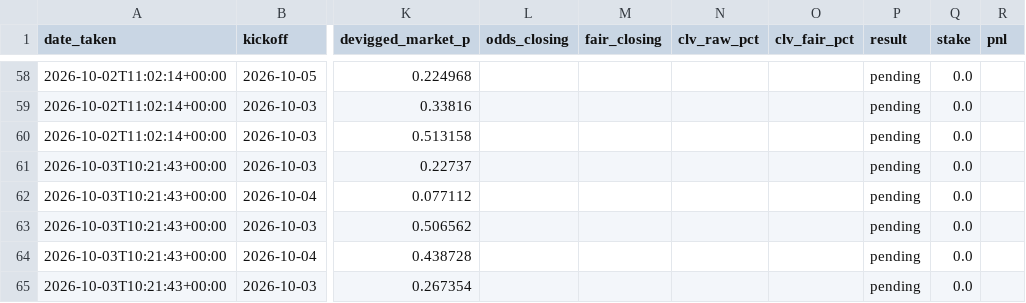
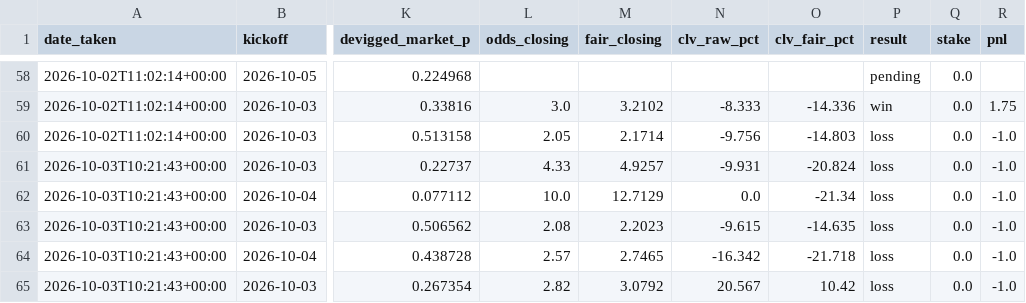
Before and after one commit to allanzico/compounding, a CSV file: picks.csv, drawn as a sheet; only a part is shown, gaps mark what is left out; the diff covers the shown part only; the diff names each change by its address in the sheet, - before the commit and + after, or states it on an @@ line.

```diff
--- a/picks.csv
+++ b/picks.csv
-L59 (odds_closing): (empty)
+L59 (odds_closing): 3.0
-M59 (fair_closing): (empty)
+M59 (fair_closing): 3.2102
-N59 (clv_raw_pct): (empty)
+N59 (clv_raw_pct): -8.333
-O59 (clv_fair_pct): (empty)
+O59 (clv_fair_pct): -14.336
-P59 (result): pending
+P59 (result): win
-R59 (pnl): (empty)
+R59 (pnl): 1.75
-L60 (odds_closing): (empty)
+L60 (odds_closing): 2.05
-M60 (fair_closing): (empty)
+M60 (fair_closing): 2.1714
-N60 (clv_raw_pct): (empty)
+N60 (clv_raw_pct): -9.756
-O60 (clv_fair_pct): (empty)
+O60 (clv_fair_pct): -14.803
-P60:P65 (result): pending
+P60:P65 (result): loss
-R60:R65 (pnl): (empty)
+R60:R65 (pnl): -1.0
-L61 (odds_closing): (empty)
+L61 (odds_closing): 4.33
-M61 (fair_closing): (empty)
+M61 (fair_closing): 4.9257
-N61 (clv_raw_pct): (empty)
+N61 (clv_raw_pct): -9.931
-O61 (clv_fair_pct): (empty)
+O61 (clv_fair_pct): -20.824
-L62 (odds_closing): (empty)
+L62 (odds_closing): 10.0
-M62 (fair_closing): (empty)
+M62 (fair_closing): 12.7129
-N62 (clv_raw_pct): (empty)
+N62 (clv_raw_pct): 0.0
-O62 (clv_fair_pct): (empty)
+O62 (clv_fair_pct): -21.34
-L63 (odds_closing): (empty)
+L63 (odds_closing): 2.08
-M63 (fair_closing): (empty)
+M63 (fair_closing): 2.2023
-N63 (clv_raw_pct): (empty)
+N63 (clv_raw_pct): -9.615
-O63 (clv_fair_pct): (empty)
+O63 (clv_fair_pct): -14.635
-L64 (odds_closing): (empty)
+L64 (odds_closing): 2.57
-M64 (fair_closing): (empty)
+M64 (fair_closing): 2.7465
-N64 (clv_raw_pct): (empty)
+N64 (clv_raw_pct): -16.342
-O64 (clv_fair_pct): (empty)
+O64 (clv_fair_pct): -21.718
-L65 (odds_closing): (empty)
+L65 (odds_closing): 2.82
-M65 (fair_closing): (empty)
+M65 (fair_closing): 3.0792
-N65 (clv_raw_pct): (empty)
+N65 (clv_raw_pct): 20.567
-O65 (clv_fair_pct): (empty)
+O65 (clv_fair_pct): 10.42
```
Also changed, not shown: 1 added row and 66 edited cells elsewhere in this file, data/2627/E2.csv, data/2627/SP2.csv, 4 other files.
